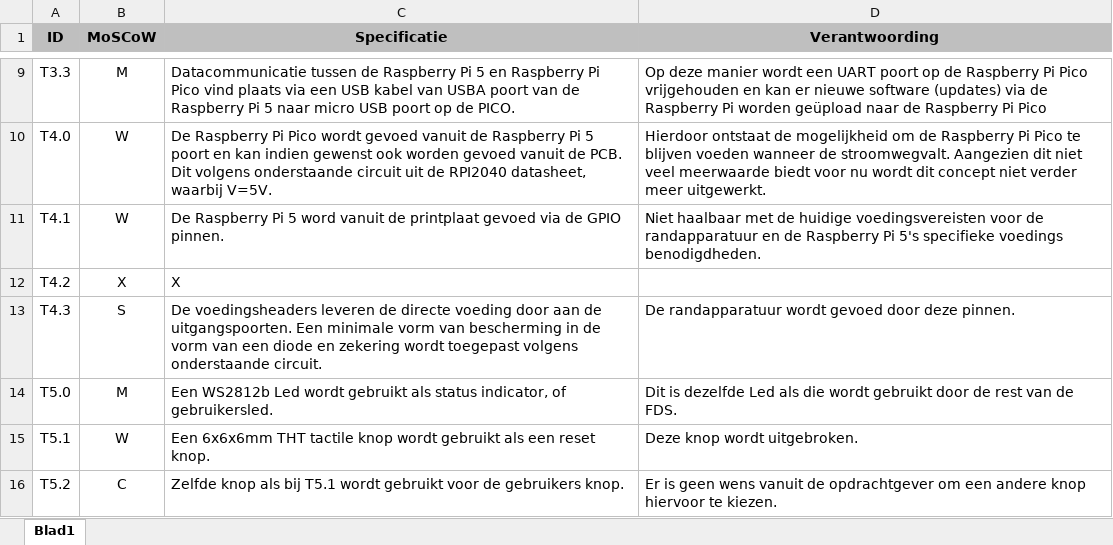
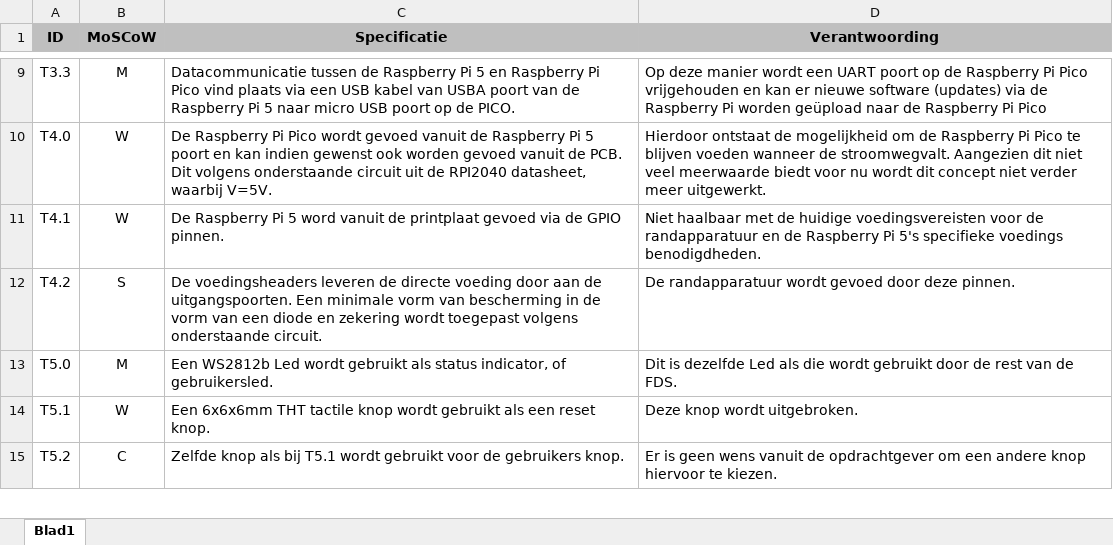
Before and after one commit to Casperdroid5/FDS-Scan2Go, an Excel workbook: Hardware/RPI5-Scan2Go-HAT/Technische specificaties HAT.xlsx, sheet Blad1, drawn as a sheet; only a part is shown, gaps mark what is left out; values as stored, in another font and other column widths than the file's, no borders; charts and pictures not drawn; removed rows and columns are numbered as before the commit, all else as after; the diff names each change by its address in the sheet, - before the commit and + after, or states it on an @@ line.

```diff
--- a/Hardware/RPI5-Scan2Go-HAT/Technische specificaties HAT.xlsx (sheet Blad1)
+++ b/Hardware/RPI5-Scan2Go-HAT/Technische specificaties HAT.xlsx (sheet Blad1)
-row 12: T4.2 | X | X
-A12 (ID): T4.3
+A12 (ID): T4.2
```
Also changed, not shown: charts or pictures, 1 other file.
